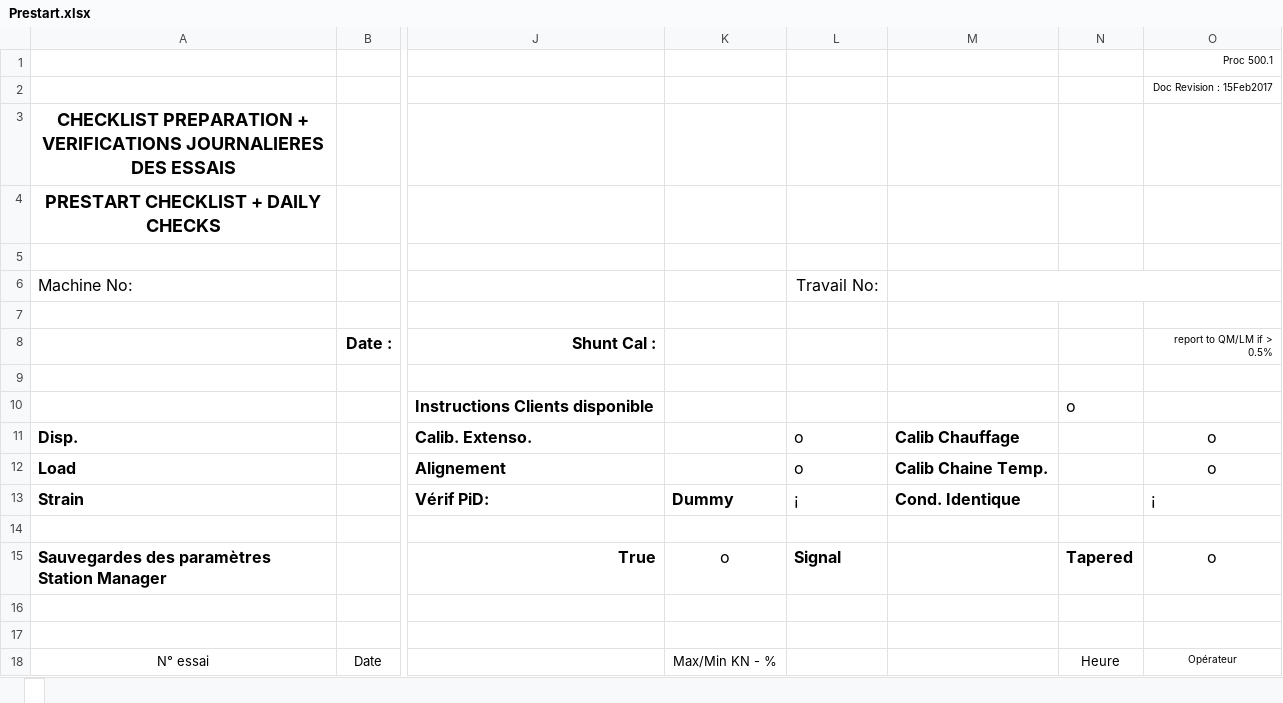
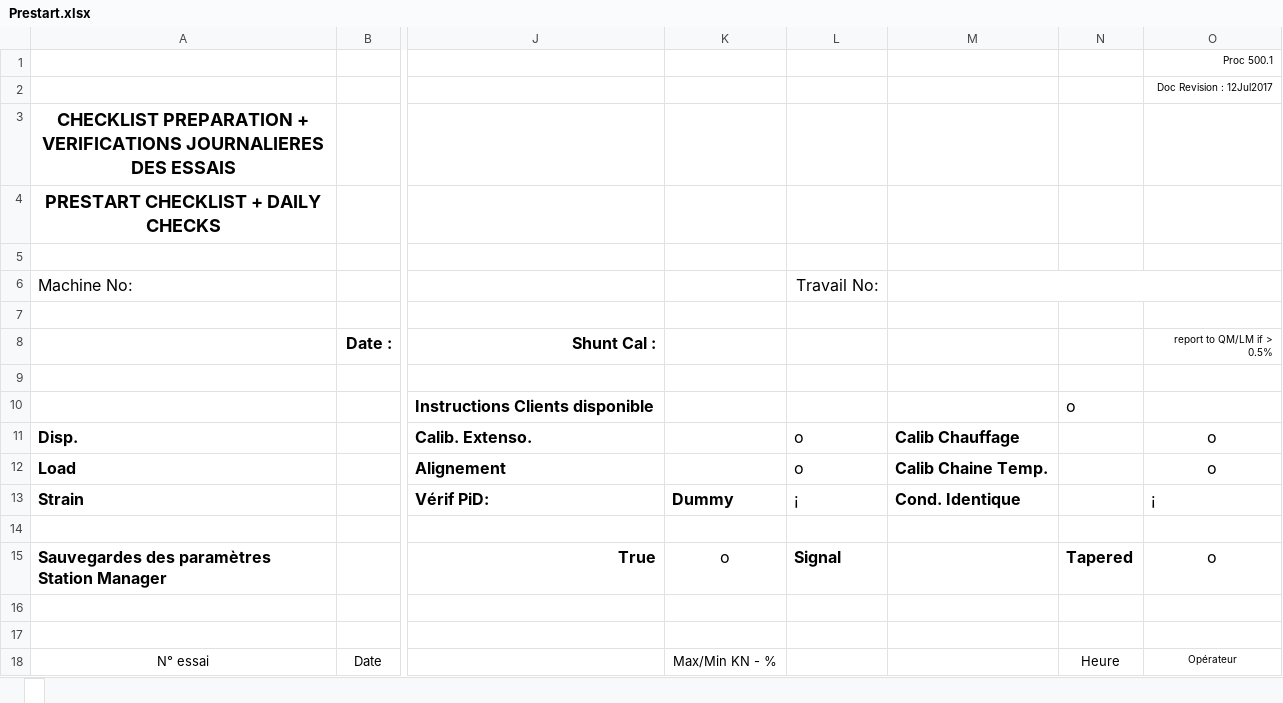
Before and after one commit to DorinnB/GPM-66, an Excel workbook: lib/PHPExcel/templates/Prestart.xlsx, sheet , drawn as a sheet; only a part is shown, gaps mark what is left out; values as stored, in another font and other column widths than the file's, no borders; charts and pictures not drawn; the diff names each change by its address in the sheet, - before the commit and + after, or states it on an @@ line.

```diff
--- a/lib/PHPExcel/templates/Prestart.xlsx, sheet 
+++ b/lib/PHPExcel/templates/Prestart.xlsx, sheet 
-O2 (report to QM/LM if > 0.5%): Doc Revision : 15Feb2017
+O2 (report to QM/LM if > 0.5%): Doc Revision : 12Jul2017
```
Also changed, not shown: lib/PHPExcel/templates/Dimensionnel.xlsx, lib/PHPExcel/templates/FT LoS.xlsx, 18 other files.
